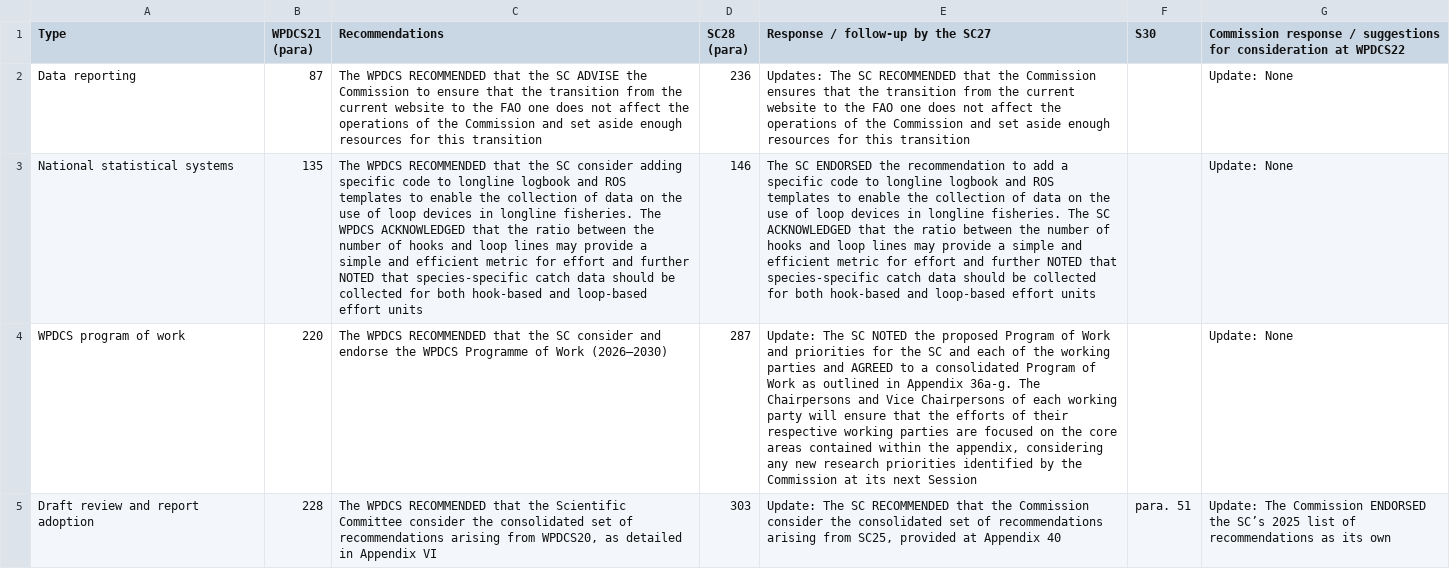
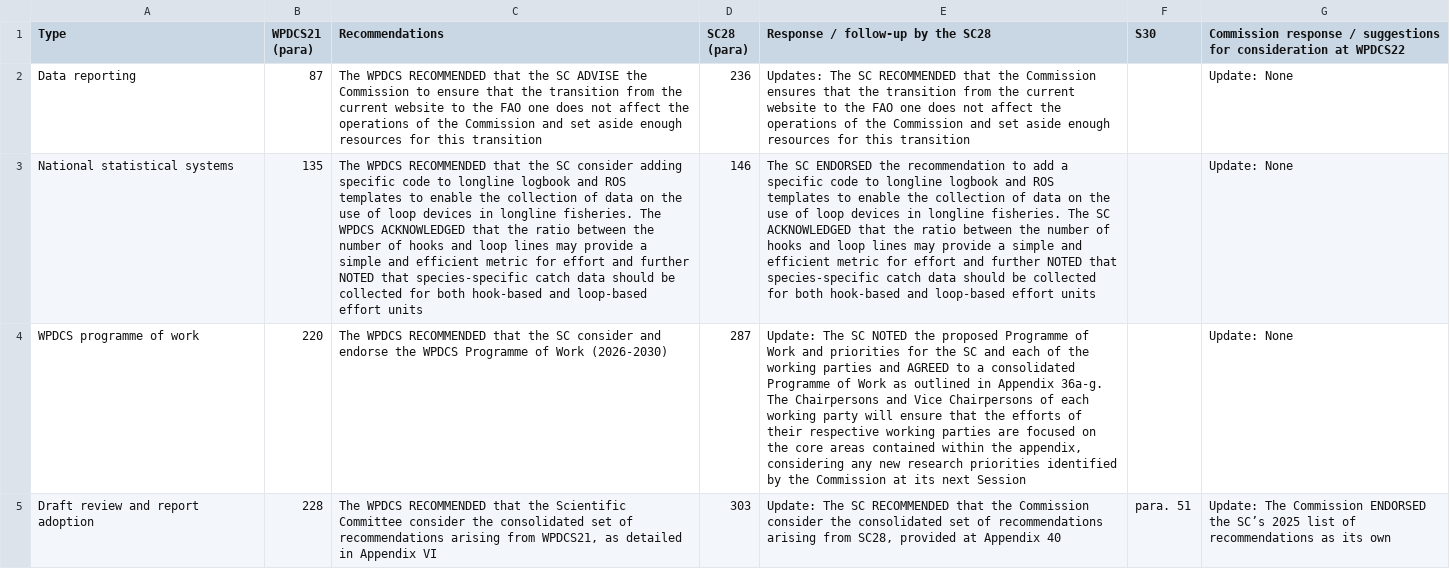
Before and after one commit to iotc-secretariat/iotc-data-section-activities, a CSV file: Data/progress_since_wpdcs21.csv, drawn as a sheet; the diff names each change by its address in the sheet, - before the commit and + after, or states it on an @@ line.

```diff
--- a/Data/progress_since_wpdcs21.csv
+++ b/Data/progress_since_wpdcs21.csv
-E1: Response / follow-up by the SC27
+E1: Response / follow-up by the SC28
-A4 (Type): WPDCS program of work
+A4 (Type): WPDCS programme of work
-C4 (Recommendations): …of Work (2026–2030)
+C4 (Recommendations): …of Work (2026-2030)
-E4 (Response / follow-up by the SC28): …the proposed Program of Work and priorities for the SC and each of the working parties and AGREED to a consolidated Program of Work…
+E4 (Response / follow-up by the SC28): …the proposed Programme of Work and priorities for the SC and each of the working parties and AGREED to a consolidated Programme of Work…
-C5 (Recommendations): …arising from WPDCS20, as detailed…
+C5 (Recommendations): …arising from WPDCS21, as detailed…
-E5 (Response / follow-up by the SC28): …arising from SC25, provided at…
+E5 (Response / follow-up by the SC28): …arising from SC28, provided at…
```
Also changed, not shown: Data/iotc_data_section_activities_2026.csv, Data/requests_to_wpdcs22.csv, 9 other files.
